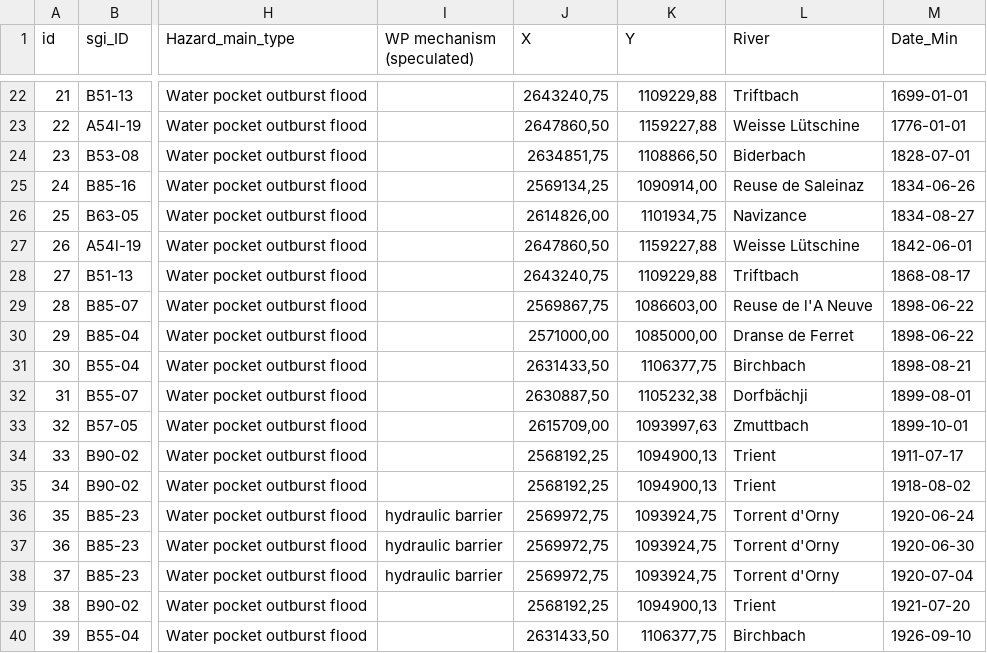
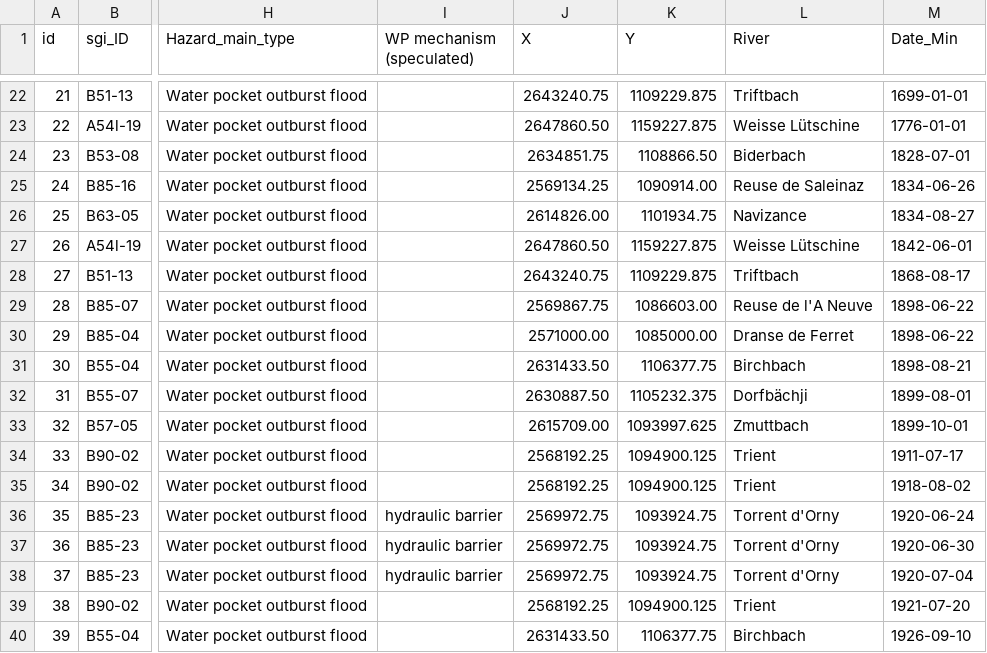
Before and after one commit to christopheogier/WPOFs_CH, a CSV file: WPOF-Datenbank der Schweizer Alpen.csv, drawn as a sheet; only a part is shown, gaps mark what is left out; the diff covers the shown part only; the diff names each change by its address in the sheet, - before the commit and + after, or states it on an @@ line.

```diff
--- a/WPOF-Datenbank der Schweizer Alpen.csv
+++ b/WPOF-Datenbank der Schweizer Alpen.csv
-J22 (X): 2643240,75
+J22 (X): 2643240.75
-K22 (Y): 1109229,88
+K22 (Y): 1109229.875
-J23 (X): 2647860,50
+J23 (X): 2647860.50
-K23 (Y): 1159227,88
+K23 (Y): 1159227.875
-J24 (X): 2634851,75
+J24 (X): 2634851.75
-K24 (Y): 1108866,50
+K24 (Y): 1108866.50
-J25 (X): 2569134,25
+J25 (X): 2569134.25
-K25 (Y): 1090914,00
+K25 (Y): 1090914.00
-J26 (X): 2614826,00
+J26 (X): 2614826.00
-K26 (Y): 1101934,75
+K26 (Y): 1101934.75
-J27 (X): 2647860,50
+J27 (X): 2647860.50
-K27 (Y): 1159227,88
+K27 (Y): 1159227.875
-J28 (X): 2643240,75
+J28 (X): 2643240.75
-K28 (Y): 1109229,88
+K28 (Y): 1109229.875
-J29 (X): 2569867,75
+J29 (X): 2569867.75
-K29 (Y): 1086603,00
+K29 (Y): 1086603.00
-J30 (X): 2571000,00
+J30 (X): 2571000.00
-K30 (Y): 1085000,00
+K30 (Y): 1085000.00
-J31 (X): 2631433,50
+J31 (X): 2631433.50
-K31 (Y): 1106377,75
+K31 (Y): 1106377.75
-J32 (X): 2630887,50
+J32 (X): 2630887.50
-K32 (Y): 1105232,38
+K32 (Y): 1105232.375
-J33 (X): 2615709,00
+J33 (X): 2615709.00
-K33 (Y): 1093997,63
+K33 (Y): 1093997.625
-J34:J35 (X): 2568192,25
+J34:J35 (X): 2568192.25
-K34:K35 (Y): 1094900,13
+K34:K35 (Y): 1094900.125
-J36:J38 (X): 2569972,75
+J36:J38 (X): 2569972.75
-K36:K38 (Y): 1093924,75
+K36:K38 (Y): 1093924.75
-J39 (X): 2568192,25
+J39 (X): 2568192.25
-K39 (Y): 1094900,13
+K39 (Y): 1094900.125
-J40 (X): 2631433,50
+J40 (X): 2631433.50
-K40 (Y): 1106377,75
+K40 (Y): 1106377.75
```
Also changed, not shown: 144 edited cells elsewhere in this file.
